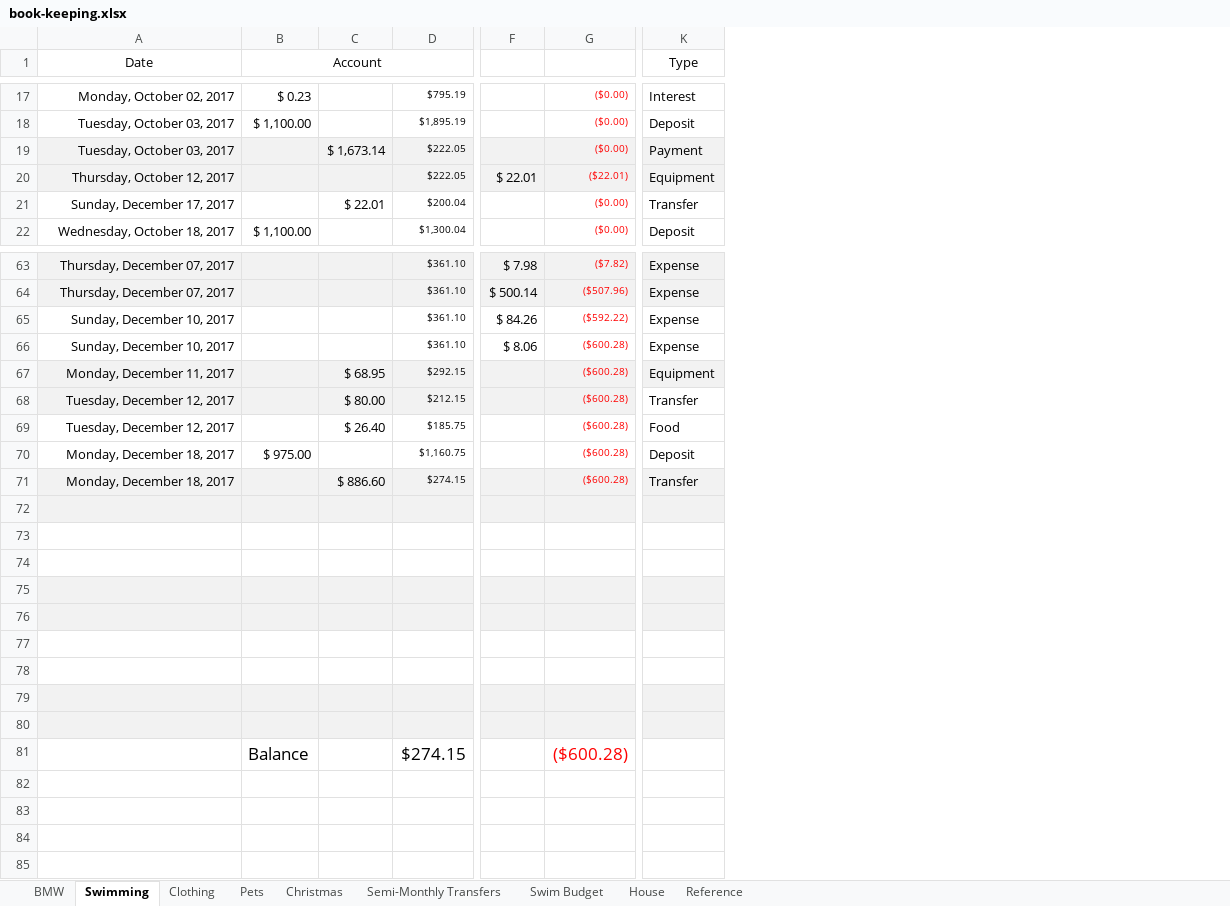
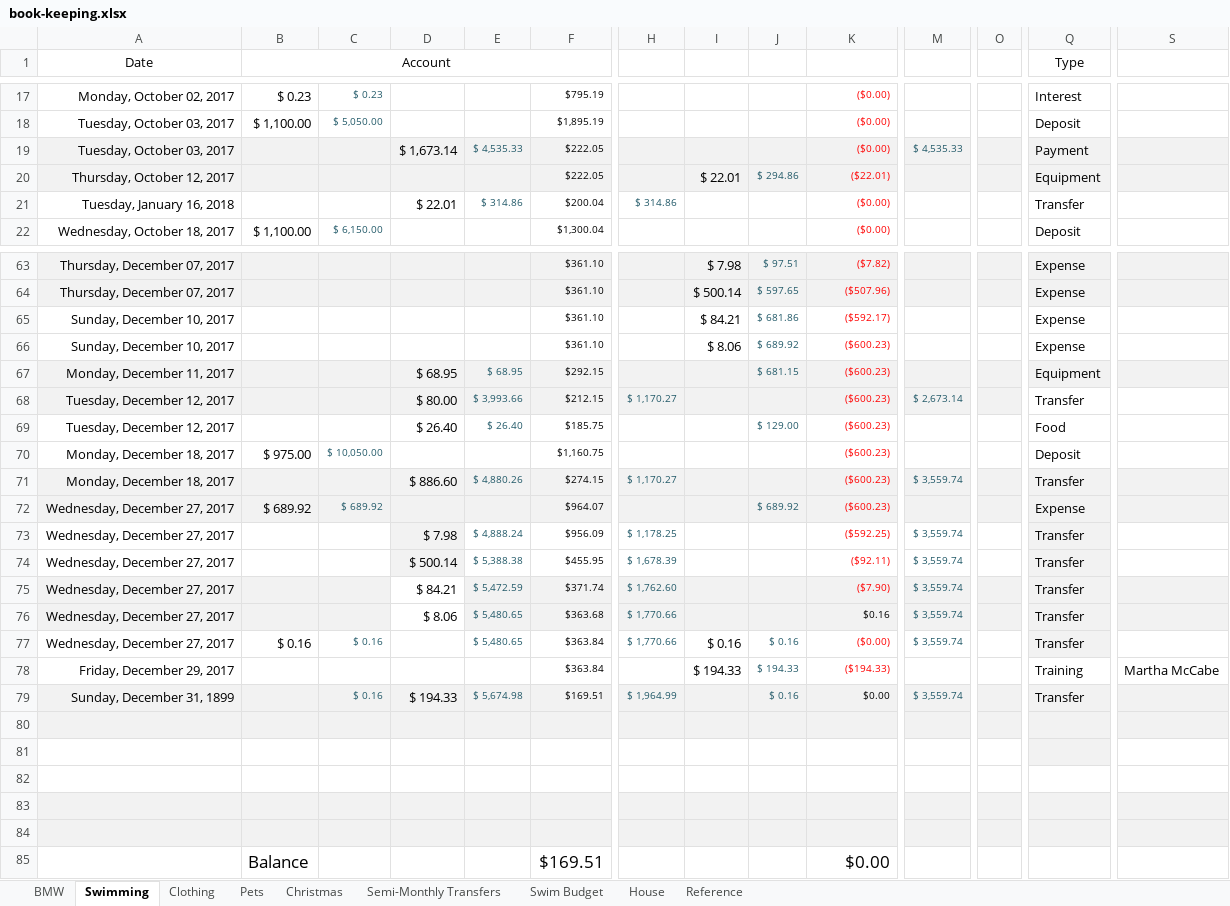
Before and after one commit to Subject2Risk/book-keeping, an Excel workbook: book-keeping.xlsx, sheet Swimming, drawn as a sheet; only a part is shown, gaps mark what is left out; values as stored, in another font and other column widths than the file's, no borders; removed rows and columns are numbered as before the commit, all else as after; rows hold the shown columns only; the diff covers the shown part only; the diff names each change by its address in the sheet, - before the commit and + after, or states it on an @@ line.

```diff
--- a/book-keeping.xlsx (sheet Swimming)
+++ b/book-keeping.xlsx (sheet Swimming)
+column C, rows 17-22: $ 0.23 | $ 5,050.00 |  |  |  | $ 6,150.00; row 70: $ 10,050.00
+column E, rows 19-21: $ 4,535.33 |  | $ 314.86; rows 67-71: $ 68.95 | $ 3,993.66 | $ 26.40 |  | $ 4,880.26
+column H, row 21: $ 314.86; rows 68-71: $ 1,170.27 |  |  | $ 1,170.27
+column J, row 20: $ 294.86; rows 63-69: $ 97.51 | $ 597.65 | $ 681.86 | $ 689.92 | $ 681.15 |  | $ 129.00
+column M, row 19: $ 4,535.33; rows 68-71: $ 2,673.14 |  |  | $ 3,559.74
+column O, empty
+column S, empty
-A21 (Date): Sunday, December 17, 2017
+A21 (Date): Tuesday, January 16, 2018
-I65: $ 84.26
+I65: $ 84.21
-K65: ($592.22)
+K65: ($592.17)
-K66:K71: ($600.28)
+K66:K71: ($600.23)
+row 72: Wednesday, December 27, 2017 | $ 689.92 | $ 689.92 |  |  | $964.07 |  |  | $ 689.92 | ($600.23) |  |  | Expense
+row 73: Wednesday, December 27, 2017 |  |  | $ 7.98 | $ 4,888.24 | $956.09 | $ 1,178.25 |  |  | ($592.25) | $ 3,559.74 |  | Transfer
+row 74: Wednesday, December 27, 2017 |  |  | $ 500.14 | $ 5,388.38 | $455.95 | $ 1,678.39 |  |  | ($92.11) | $ 3,559.74 |  | Transfer
+row 75: Wednesday, December 27, 2017 |  |  | $ 84.21 | $ 5,472.59 | $371.74 | $ 1,762.60 |  |  | ($7.90) | $ 3,559.74 |  | Transfer
+row 76: Wednesday, December 27, 2017 |  |  | $ 8.06 | $ 5,480.65 | $363.68 | $ 1,770.66 |  |  | $0.16 | $ 3,559.74 |  | Transfer
+row 77: Wednesday, December 27, 2017 | $ 0.16 | $ 0.16 |  | $ 5,480.65 | $363.84 | $ 1,770.66 | $ 0.16 | $ 0.16 | ($0.00) | $ 3,559.74 |  | Transfer
+row 78: Friday, December 29, 2017 |  |  |  |  | $363.84 |  | $ 194.33 | $ 194.33 | ($194.33) |  |  | Training | Martha McCabe
+row 79: Sunday, December 31, 1899 |  | $ 0.16 | $ 194.33 | $ 5,674.98 | $169.51 | $ 1,964.99 |  | $ 0.16 | $0.00 | $ 3,559.74 |  | Transfer
-Q81 fill: none
+Q81 fill: #F2F2F2
-row 77: (empty)
-row 78: (empty)
-row 79: (empty)
-row 80: (empty)
-F85: $274.15
+F85: $169.51
-K85: ($600.28)
+K85: $0.00
-K85 text colour: #FF0000
+K85 text colour: black
```
Also changed, not shown: 2 edited cells and merged cells elsewhere in this sheet, sheet BMW, sheet Christmas, sheet Clothing, sheet Pets, sheet Semi-Monthly Transfers, sheet Swim Budget, formulas that keep their value.
